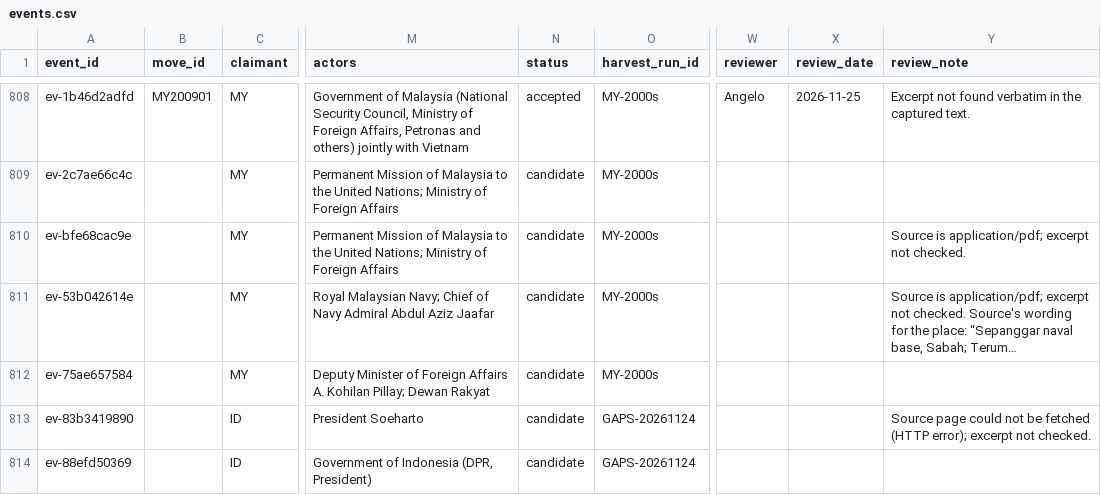
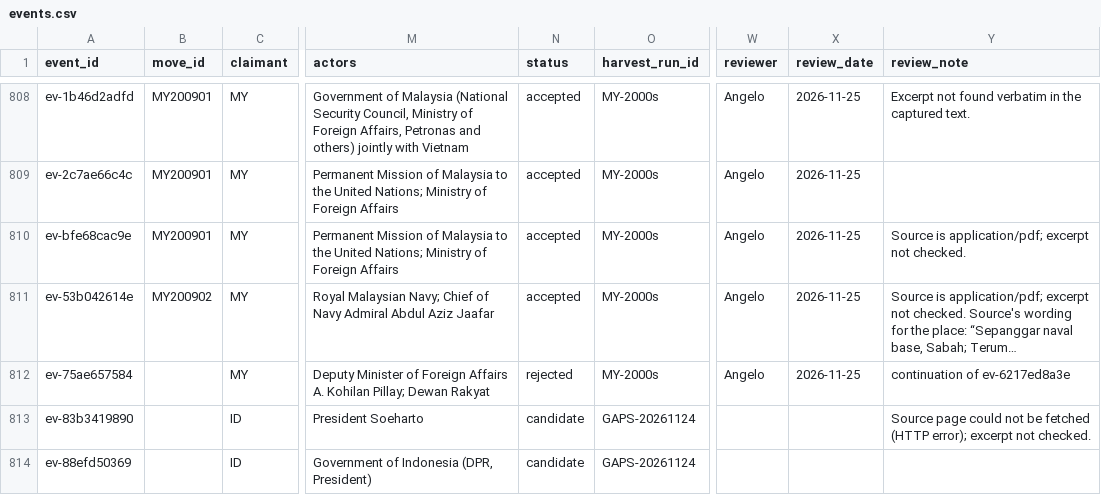
Before and after one commit to South-China-Sea-Developments/SCS-Developments-Tracker, a CSV file: data/events.csv, drawn as a sheet; only a part is shown, gaps mark what is left out; long unchanged cells end in …; the diff covers the shown part only; the diff names each change by its address in the sheet, - before the commit and + after, or states it on an @@ line.

```diff
--- a/data/events.csv
+++ b/data/events.csv
-B809:B810 (move_id): (empty)
+B809:B810 (move_id): MY200901
-N809:N811 (status): candidate
+N809:N811 (status): accepted
-W809:W812 (reviewer): (empty)
+W809:W812 (reviewer): Angelo
-X809:X812 (review_date): (empty)
+X809:X812 (review_date): 2026-11-25
-B811 (move_id): (empty)
+B811 (move_id): MY200902
-N812 (status): candidate
+N812 (status): rejected
-Y812 (review_note): (empty)
+Y812 (review_note): continuation of ev-6217ed8a3e
```
Also changed, not shown: 92 edited cells elsewhere in this file, data/moves.csv, 3 other files.
